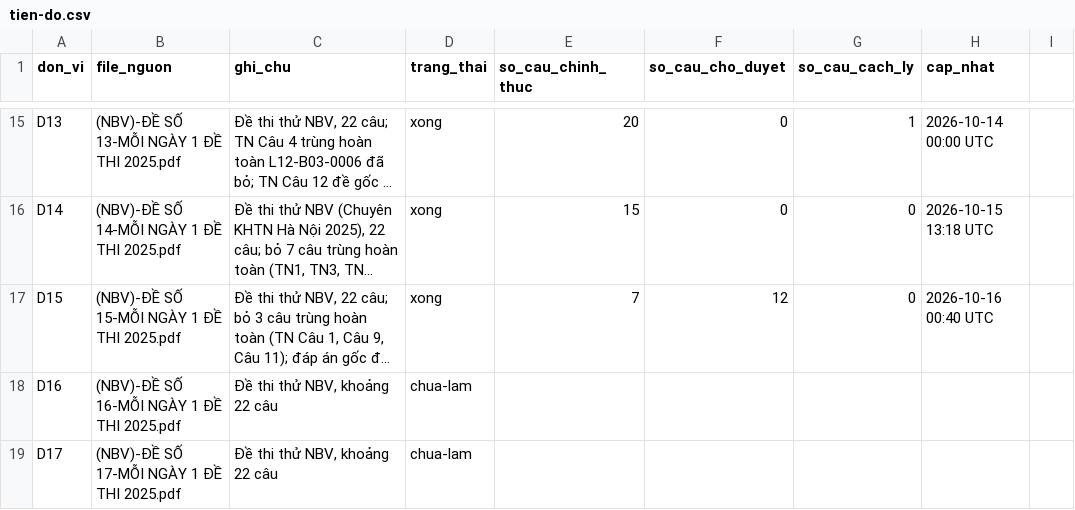
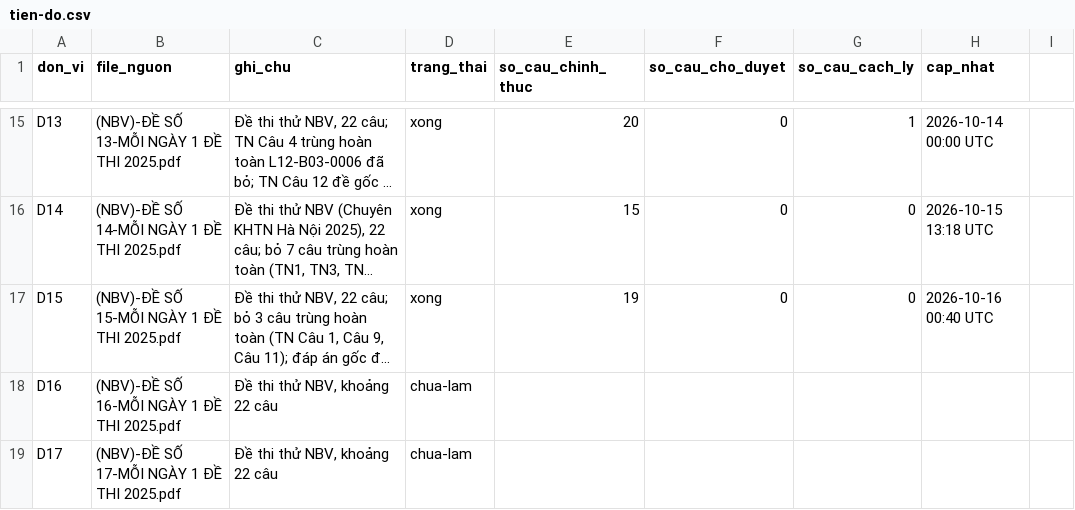
Before and after one commit to nguyenkhoi6107-ux/kho-toan-thpt, a CSV file: danh-muc/tien-do.csv, drawn as a sheet; only a part is shown, gaps mark what is left out; long unchanged cells end in …; the diff names each change by its address in the sheet, - before the commit and + after, or states it on an @@ line.

```diff
--- a/danh-muc/tien-do.csv
+++ b/danh-muc/tien-do.csv
-E17 (so_cau_chinh_thuc): 7
+E17 (so_cau_chinh_thuc): 19
-F17 (so_cau_cho_duyet): 12
+F17 (so_cau_cho_duyet): 0
```
Also changed, not shown: danh-muc/chi-muc.csv, 14 other files.
